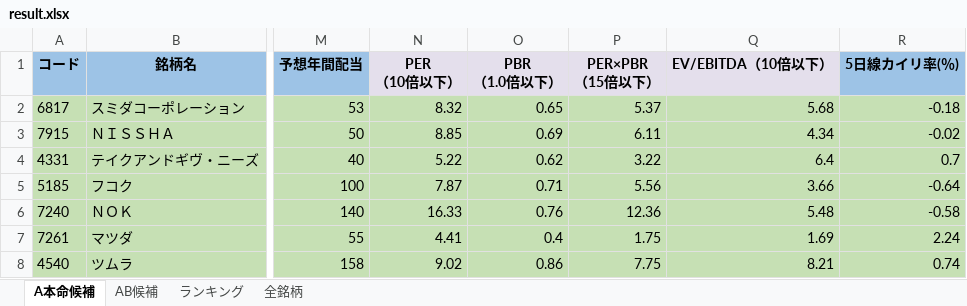
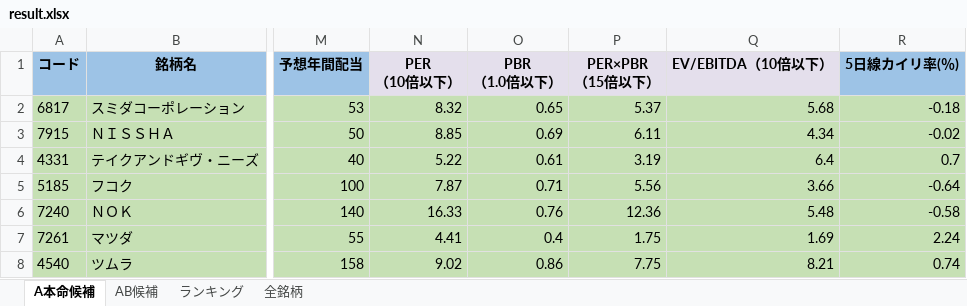
Before and after one commit to ku0909/screening, an Excel workbook: result.xlsx, sheet A本命候補, drawn as a sheet; only a part is shown, gaps mark what is left out; values as stored, in another font and other column widths than the file's, no borders; the diff names each change by its address in the sheet, - before the commit and + after, or states it on an @@ line.

```diff
--- a/result.xlsx (sheet A本命候補)
+++ b/result.xlsx (sheet A本命候補)
-O4 (PBR （1.0倍以下）): 0.62
+O4 (PBR （1.0倍以下）): 0.61
-P4 (PER×PBR （15倍以下）): 3.22
+P4 (PER×PBR （15倍以下）): 3.19
```
Also changed, not shown: sheet 全銘柄, sheet AB候補, sheet ランキング, 1 other file.
